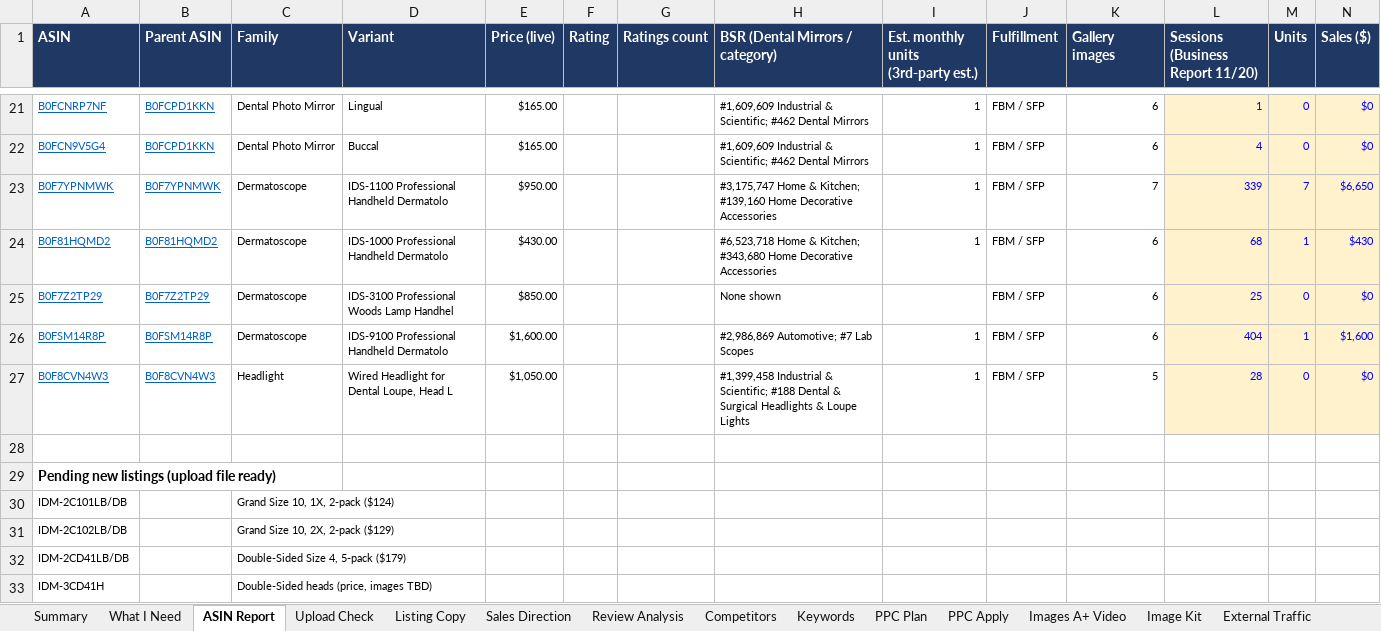
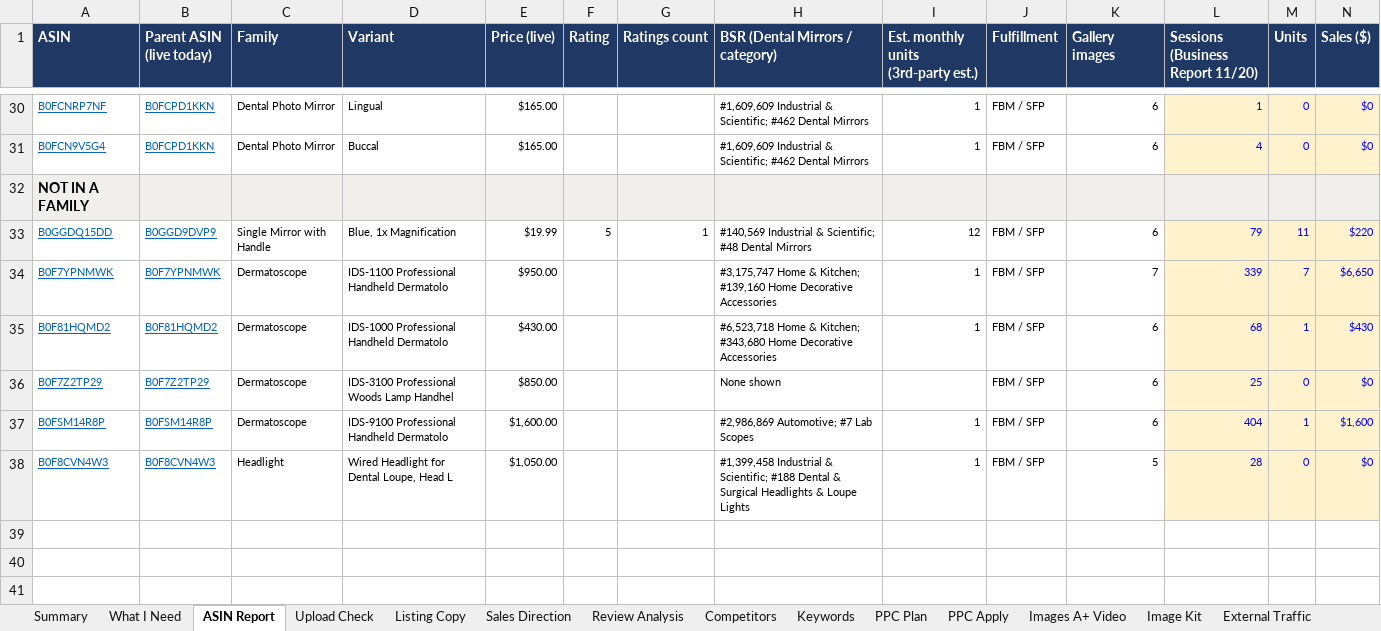
Before and after one commit to ck92-commits/ILLUCO-AMAZON, an Excel workbook: ILLUCO_Amazon_Report.xlsx, sheet ASIN Report, drawn as a sheet; only a part is shown, gaps mark what is left out; values as stored, in another font and other column widths than the file's, no borders; removed rows and columns are numbered as before the commit, all else as after; rows hold the shown columns only; the diff covers the shown part only; the diff names each change by its address in the sheet, - before the commit and + after, or states it on an @@ line.

```diff
--- a/ILLUCO_Amazon_Report.xlsx (sheet ASIN Report)
+++ b/ILLUCO_Amazon_Report.xlsx (sheet ASIN Report)
-B1: Parent ASIN
+B1: Parent ASIN (live today)
+row 32: NOT IN A FAMILY
+row 33: B0GGDQ15DD | B0GGD9DVP9 | Single Mirror with Handle | Blue, 1x Magnification | $19.99 | 5 | 1 | #140,569 Industrial & Scientific; #48 Dental Mirrors | 12 | FBM / SFP | 6 | 79 | 11 | $220
-row 28: (empty)
-row 29: Pending new listings (upload file ready)
-row 30: IDM-2C101LB/DB |  | Grand Size 10, 1X, 2-pack ($124)
-row 31: IDM-2C102LB/DB |  | Grand Size 10, 2X, 2-pack ($129)
-row 32: IDM-2CD41LB/DB |  | Double-Sided Size 4, 5-pack ($179)
-row 33: IDM-3CD41H |  | Double-Sided heads (price, images TBD)
```
Also changed, not shown: 15 added rows, 6 removed rows and 28 edited cells elsewhere in this sheet, formulas that keep their value, 1 other file.
